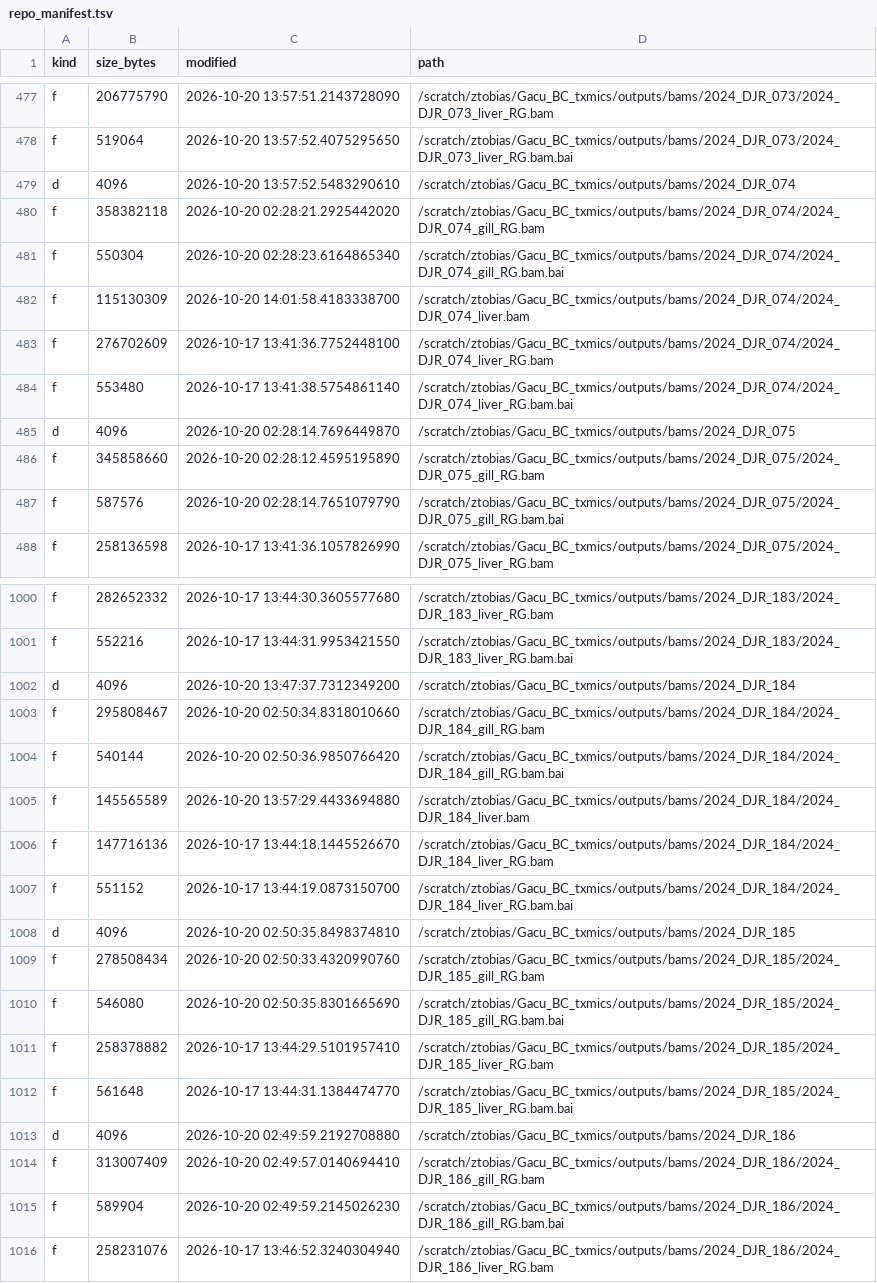
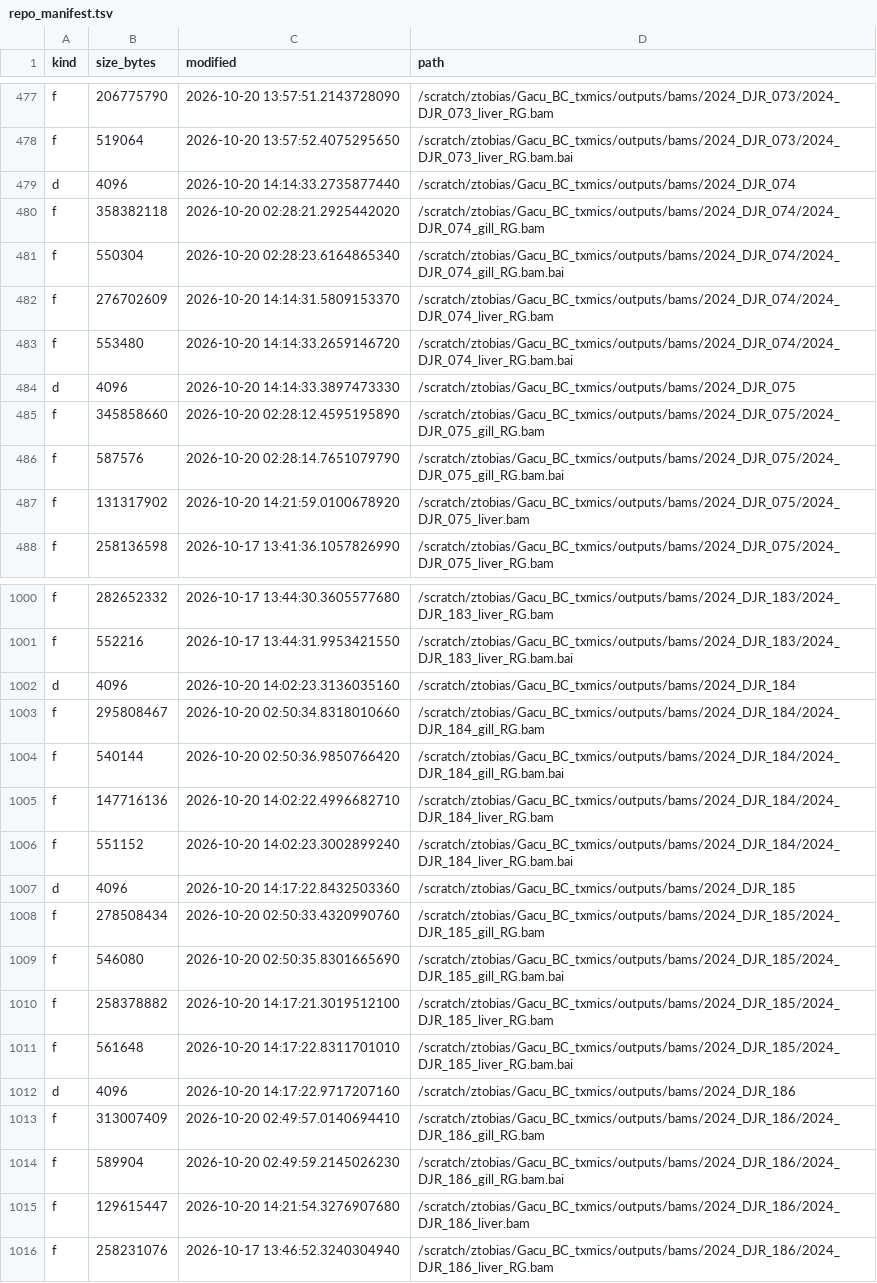
Before and after one commit to zactobias44/Gacu_BC_txmics, a TSV file: .codex_manifest/repo_manifest.tsv, drawn as a sheet; only a part is shown, gaps mark what is left out; the diff covers the shown part only.

```diff
--- a/.codex_manifest/repo_manifest.tsv
+++ b/.codex_manifest/repo_manifest.tsv
@@ -478,11 +478,11 @@ f	206775790	2026-10-20 13:57:51.2143728090	/scratch/ztobias/Gacu_BC_txmics/outpu
 f	519064	2026-10-20 13:57:52.4075295650	/scratch/ztobias/Gacu_BC_txmics/outputs/bams/2024_DJR_073/2024_DJR_073_liver_RG.bam.bai
-d	4096	2026-10-20 13:57:52.5483290610	/scratch/ztobias/Gacu_BC_txmics/outputs/bams/2024_DJR_074
+d	4096	2026-10-20 14:14:33.2735877440	/scratch/ztobias/Gacu_BC_txmics/outputs/bams/2024_DJR_074
 f	358382118	2026-10-20 02:28:21.2925442020	/scratch/ztobias/Gacu_BC_txmics/outputs/bams/2024_DJR_074/2024_DJR_074_gill_RG.bam
 f	550304	2026-10-20 02:28:23.6164865340	/scratch/ztobias/Gacu_BC_txmics/outputs/bams/2024_DJR_074/2024_DJR_074_gill_RG.bam.bai
-f	115130309	2026-10-20 14:01:58.4183338700	/scratch/ztobias/Gacu_BC_txmics/outputs/bams/2024_DJR_074/2024_DJR_074_liver.bam
-f	276702609	2026-10-17 13:41:36.7752448100	/scratch/ztobias/Gacu_BC_txmics/outputs/bams/2024_DJR_074/2024_DJR_074_liver_RG.bam
-f	553480	2026-10-17 13:41:38.5754861140	/scratch/ztobias/Gacu_BC_txmics/outputs/bams/2024_DJR_074/2024_DJR_074_liver_RG.bam.bai
-d	4096	2026-10-20 02:28:14.7696449870	/scratch/ztobias/Gacu_BC_txmics/outputs/bams/2024_DJR_075
+f	276702609	2026-10-20 14:14:31.5809153370	/scratch/ztobias/Gacu_BC_txmics/outputs/bams/2024_DJR_074/2024_DJR_074_liver_RG.bam
+f	553480	2026-10-20 14:14:33.2659146720	/scratch/ztobias/Gacu_BC_txmics/outputs/bams/2024_DJR_074/2024_DJR_074_liver_RG.bam.bai
+d	4096	2026-10-20 14:14:33.3897473330	/scratch/ztobias/Gacu_BC_txmics/outputs/bams/2024_DJR_075
 f	345858660	2026-10-20 02:28:12.4595195890	/scratch/ztobias/Gacu_BC_txmics/outputs/bams/2024_DJR_075/2024_DJR_075_gill_RG.bam
 f	587576	2026-10-20 02:28:14.7651079790	/scratch/ztobias/Gacu_BC_txmics/outputs/bams/2024_DJR_075/2024_DJR_075_gill_RG.bam.bai
+f	131317902	2026-10-20 14:21:59.0100678920	/scratch/ztobias/Gacu_BC_txmics/outputs/bams/2024_DJR_075/2024_DJR_075_liver.bam
 f	258136598	2026-10-17 13:41:36.1057826990	/scratch/ztobias/Gacu_BC_txmics/outputs/bams/2024_DJR_075/2024_DJR_075_liver_RG.bam
@@ -1001,16 +1001,16 @@ f	282652332	2026-10-17 13:44:30.3605577680	/scratch/ztobias/Gacu_BC_txmics/outpu
 f	552216	2026-10-17 13:44:31.9953421550	/scratch/ztobias/Gacu_BC_txmics/outputs/bams/2024_DJR_183/2024_DJR_183_liver_RG.bam.bai
-d	4096	2026-10-20 13:47:37.7312349200	/scratch/ztobias/Gacu_BC_txmics/outputs/bams/2024_DJR_184
+d	4096	2026-10-20 14:02:23.3136035160	/scratch/ztobias/Gacu_BC_txmics/outputs/bams/2024_DJR_184
 f	295808467	2026-10-20 02:50:34.8318010660	/scratch/ztobias/Gacu_BC_txmics/outputs/bams/2024_DJR_184/2024_DJR_184_gill_RG.bam
 f	540144	2026-10-20 02:50:36.9850766420	/scratch/ztobias/Gacu_BC_txmics/outputs/bams/2024_DJR_184/2024_DJR_184_gill_RG.bam.bai
-f	145565589	2026-10-20 13:57:29.4433694880	/scratch/ztobias/Gacu_BC_txmics/outputs/bams/2024_DJR_184/2024_DJR_184_liver.bam
-f	147716136	2026-10-17 13:44:18.1445526670	/scratch/ztobias/Gacu_BC_txmics/outputs/bams/2024_DJR_184/2024_DJR_184_liver_RG.bam
-f	551152	2026-10-17 13:44:19.0873150700	/scratch/ztobias/Gacu_BC_txmics/outputs/bams/2024_DJR_184/2024_DJR_184_liver_RG.bam.bai
-d	4096	2026-10-20 02:50:35.8498374810	/scratch/ztobias/Gacu_BC_txmics/outputs/bams/2024_DJR_185
+f	147716136	2026-10-20 14:02:22.4996682710	/scratch/ztobias/Gacu_BC_txmics/outputs/bams/2024_DJR_184/2024_DJR_184_liver_RG.bam
+f	551152	2026-10-20 14:02:23.3002899240	/scratch/ztobias/Gacu_BC_txmics/outputs/bams/2024_DJR_184/2024_DJR_184_liver_RG.bam.bai
+d	4096	2026-10-20 14:17:22.8432503360	/scratch/ztobias/Gacu_BC_txmics/outputs/bams/2024_DJR_185
 f	278508434	2026-10-20 02:50:33.4320990760	/scratch/ztobias/Gacu_BC_txmics/outputs/bams/2024_DJR_185/2024_DJR_185_gill_RG.bam
 f	546080	2026-10-20 02:50:35.8301665690	/scratch/ztobias/Gacu_BC_txmics/outputs/bams/2024_DJR_185/2024_DJR_185_gill_RG.bam.bai
-f	258378882	2026-10-17 13:44:29.5101957410	/scratch/ztobias/Gacu_BC_txmics/outputs/bams/2024_DJR_185/2024_DJR_185_liver_RG.bam
-f	561648	2026-10-17 13:44:31.1384474770	/scratch/ztobias/Gacu_BC_txmics/outputs/bams/2024_DJR_185/2024_DJR_185_liver_RG.bam.bai
-d	4096	2026-10-20 02:49:59.2192708880	/scratch/ztobias/Gacu_BC_txmics/outputs/bams/2024_DJR_186
+f	258378882	2026-10-20 14:17:21.3019512100	/scratch/ztobias/Gacu_BC_txmics/outputs/bams/2024_DJR_185/2024_DJR_185_liver_RG.bam
+f	561648	2026-10-20 14:17:22.8311701010	/scratch/ztobias/Gacu_BC_txmics/outputs/bams/2024_DJR_185/2024_DJR_185_liver_RG.bam.bai
+d	4096	2026-10-20 14:17:22.9717207160	/scratch/ztobias/Gacu_BC_txmics/outputs/bams/2024_DJR_186
 f	313007409	2026-10-20 02:49:57.0140694410	/scratch/ztobias/Gacu_BC_txmics/outputs/bams/2024_DJR_186/2024_DJR_186_gill_RG.bam
 f	589904	2026-10-20 02:49:59.2145026230	/scratch/ztobias/Gacu_BC_txmics/outputs/bams/2024_DJR_186/2024_DJR_186_gill_RG.bam.bai
+f	129615447	2026-10-20 14:21:54.3276907680	/scratch/ztobias/Gacu_BC_txmics/outputs/bams/2024_DJR_186/2024_DJR_186_liver.bam
 f	258231076	2026-10-17 13:46:52.3240304940	/scratch/ztobias/Gacu_BC_txmics/outputs/bams/2024_DJR_186/2024_DJR_186_liver_RG.bam
```
Also changed, not shown: 7 added rows, 7 removed rows and 66 edited cells elsewhere in this file, 2 other files.
